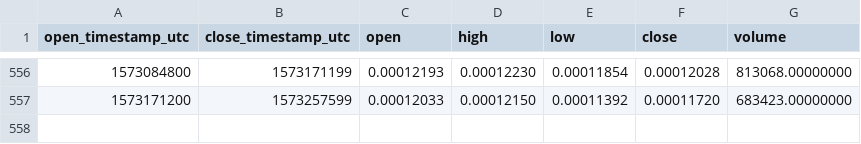
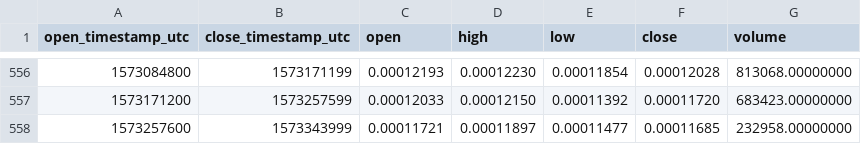
Before and after one commit to cryptobigbro/binance-LOOMETH, a CSV file: binance-LOOMETH-1d.csv, drawn as a sheet; only a part is shown, gaps mark what is left out; the diff names each change by its address in the sheet, - before the commit and + after, or states it on an @@ line.

Commit message:
Update OHLCV data.

```diff
--- a/binance-LOOMETH-1d.csv
+++ b/binance-LOOMETH-1d.csv
+row 558: 1573257600 | 1573343999 | 0.00011721 | 0.00011897 | 0.00011477 | 0.00011685 | 232958.00000000
```
Also changed, not shown: 1 other file.
